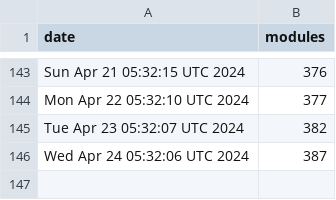
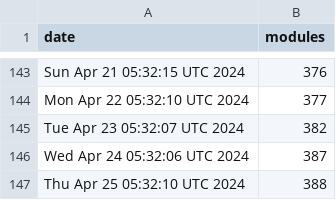
Before and after one commit to jpadams/daggerverse-stats, a CSV file: data.csv, drawn as a sheet; only a part is shown, gaps mark what is left out.

```diff
--- a/data.csv
+++ b/data.csv
@@ -146 +146,2 @@ Tue Apr 23 05:32:07 UTC 2024,382
 Wed Apr 24 05:32:06 UTC 2024,387
+Thu Apr 25 05:32:10 UTC 2024,388
```
Also changed, not shown: 1 other file.
